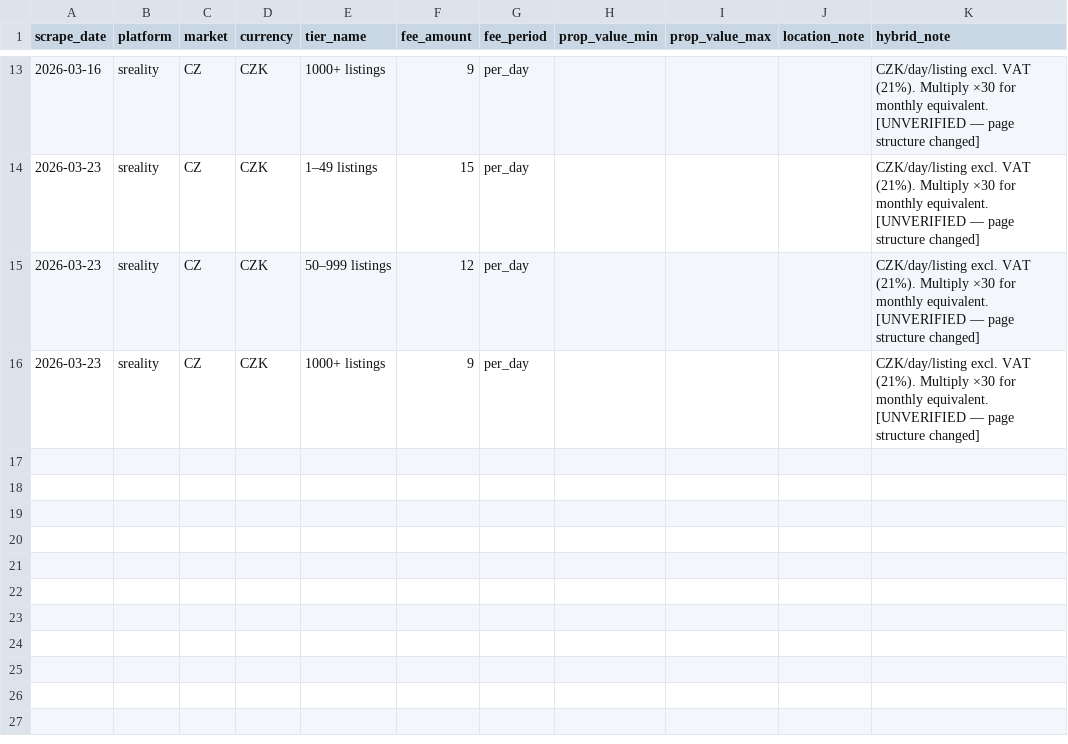
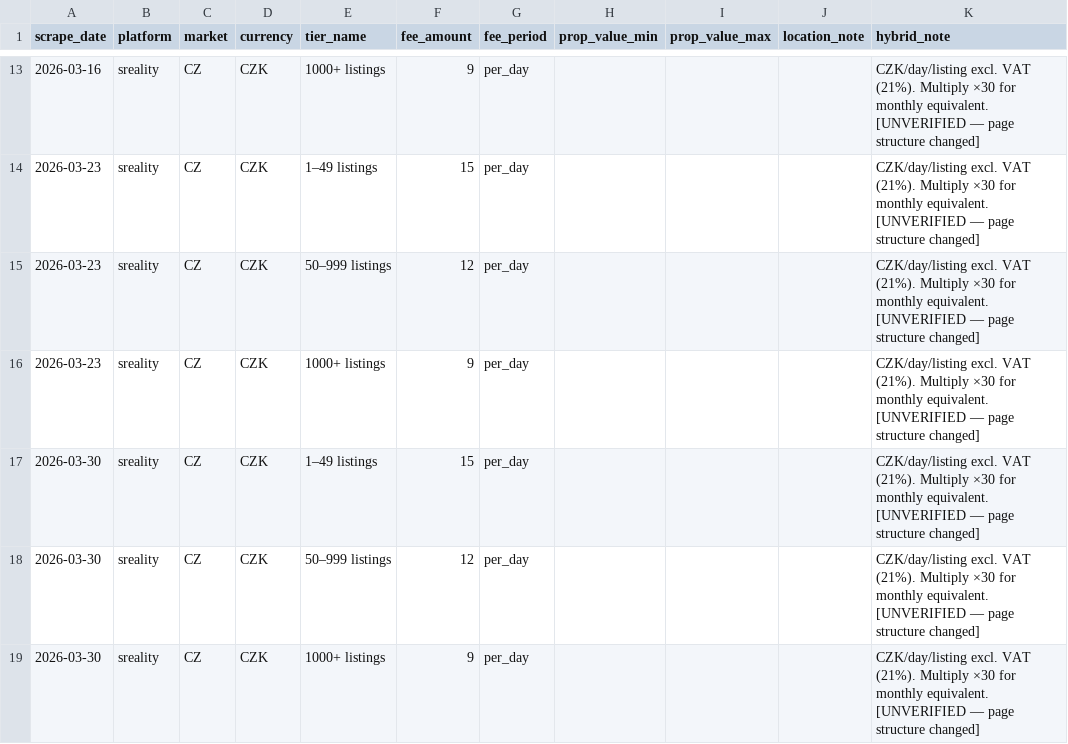
Before and after one commit to j-manning/re-pricing-sreality, a CSV file: data/pricing.csv, drawn as a sheet; only a part is shown, gaps mark what is left out; the diff names each change by its address in the sheet, - before the commit and + after, or states it on an @@ line.

```diff
--- a/data/pricing.csv
+++ b/data/pricing.csv
+row 17: 2026-03-30 | sreality | CZ | CZK | 1–49 listings | 15 | per_day |  |  |  | CZK/day/listing excl. VAT (21%). Multiply ×30 for monthly equivalent. [UNVERIFIED — page structure changed]
+row 18: 2026-03-30 | sreality | CZ | CZK | 50–999 listings | 12 | per_day |  |  |  | CZK/day/listing excl. VAT (21%). Multiply ×30 for monthly equivalent. [UNVERIFIED — page structure changed]
+row 19: 2026-03-30 | sreality | CZ | CZK | 1000+ listings | 9 | per_day |  |  |  | CZK/day/listing excl. VAT (21%). Multiply ×30 for monthly equivalent. [UNVERIFIED — page structure changed]
```
